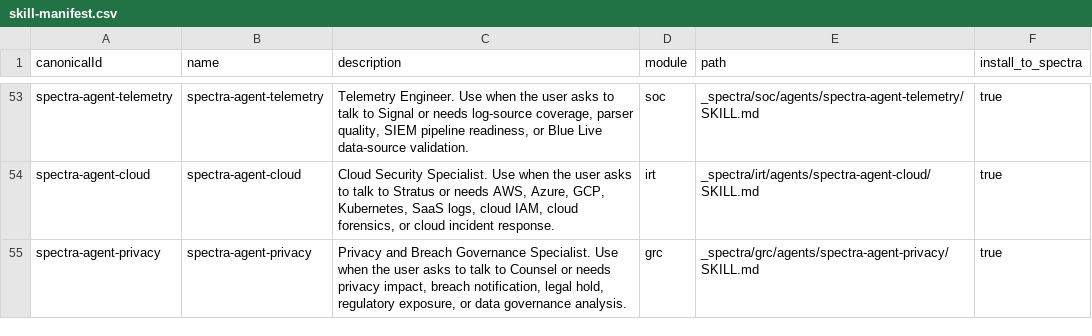
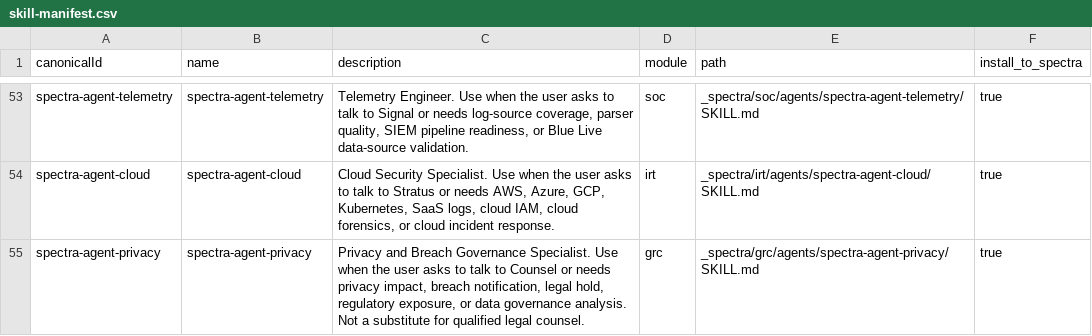
Before and after one commit to vcnngr/spectra-method, a CSV file: _config/skill-manifest.csv, drawn as a sheet; only a part is shown, gaps mark what is left out.

```diff
--- a/_config/skill-manifest.csv
+++ b/_config/skill-manifest.csv
@@ -54,2 +54,2 @@
 "spectra-agent-cloud","spectra-agent-cloud","Cloud Security Specialist. Use when the user asks to talk to Stratus or needs AWS, Azure, GCP, Kubernetes, SaaS logs, cloud IAM, cloud forensics, or cloud incident response.","irt","_spectra/irt/agents/spectra-agent-cloud/SKILL.md","true"
-"spectra-agent-privacy","spectra-agent-privacy","Privacy and Breach Governance Specialist. Use when the user asks to talk to Counsel or needs privacy impact, breach notification, legal hold, regulatory exposure, or data governance analysis.","grc","_spectra/grc/agents/spectra-agent-privacy/SKILL.md","true"
+"spectra-agent-privacy","spectra-agent-privacy","Privacy and Breach Governance Specialist. Use when the user asks to talk to Counsel or needs privacy impact, breach notification, legal hold, regulatory exposure, or data governance analysis. Not a substitute for qualified legal counsel.","grc","_spectra/grc/agents/spectra-agent-privacy/SKILL.md","true"
```
Also changed, not shown: _config/agent-manifest.csv, 50 other files.
